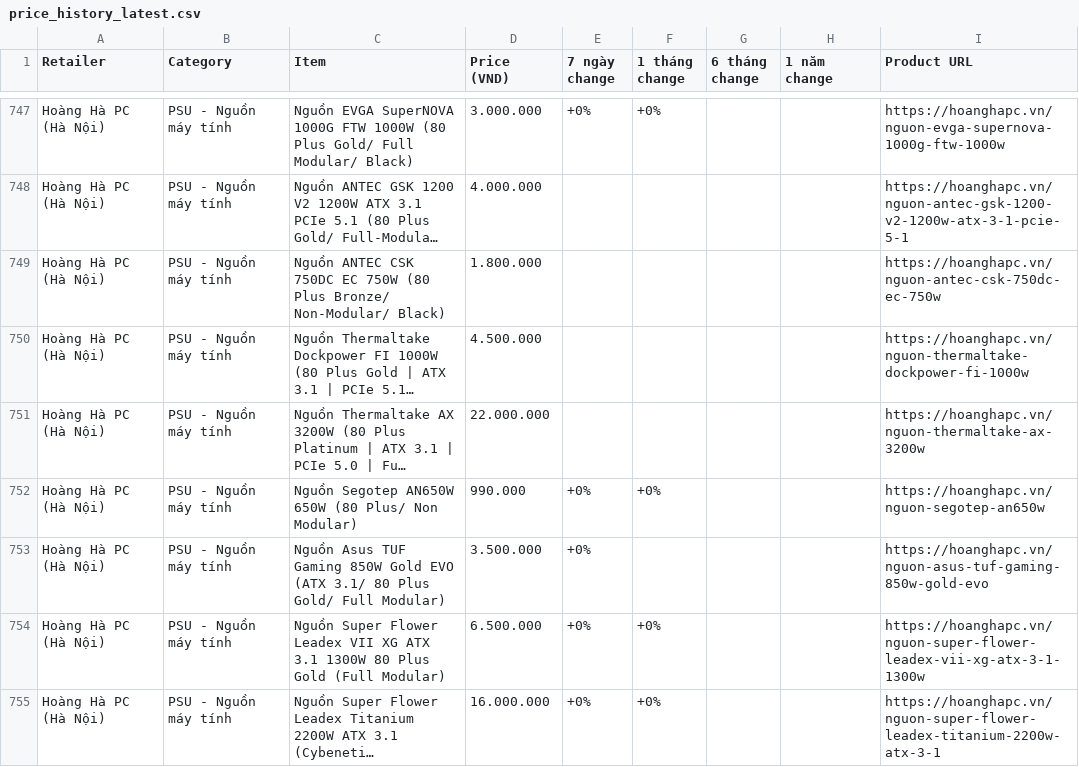
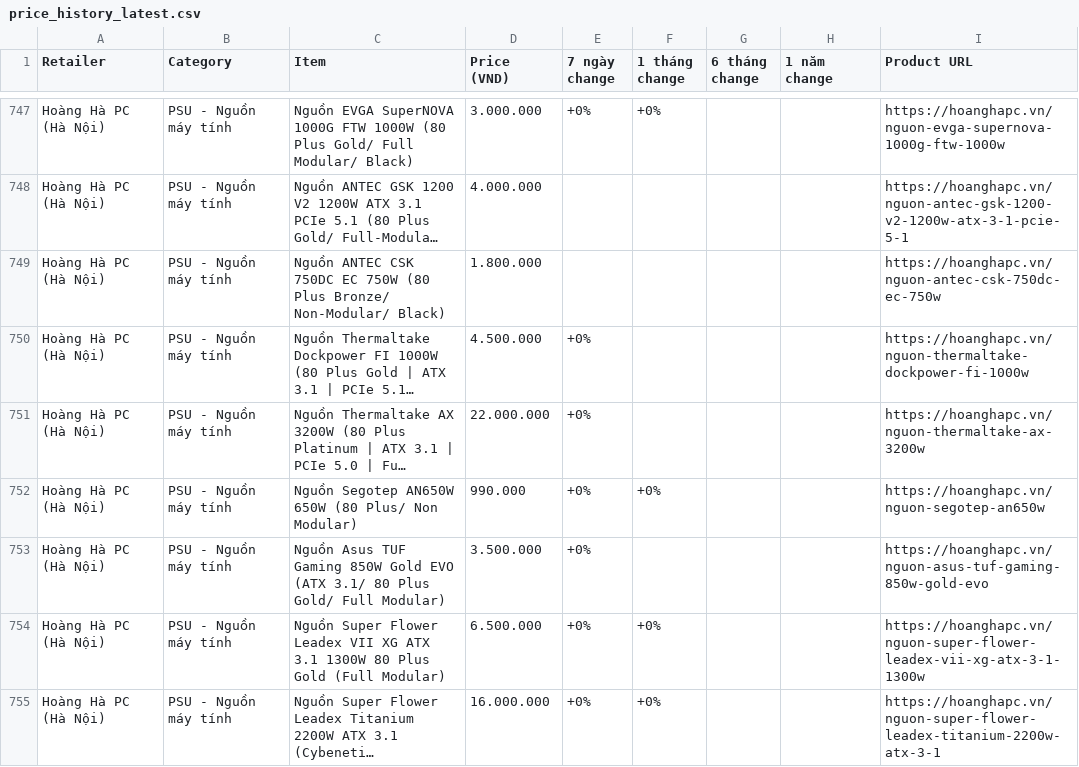
Before and after one commit to tuongphantrue/tech-price-mailer, a CSV file: docs/price_history_latest.csv, drawn as a sheet; only a part is shown, gaps mark what is left out; long unchanged cells end in …; the diff covers the shown part only; the diff names each change by its address in the sheet, - before the commit and + after, or states it on an @@ line.

```diff
--- a/docs/price_history_latest.csv
+++ b/docs/price_history_latest.csv
-E750:E751 (7 ngày change): (empty)
+E750:E751 (7 ngày change): +0%
```
Also changed, not shown: 1 moved row and 37 edited cells elsewhere in this file.
